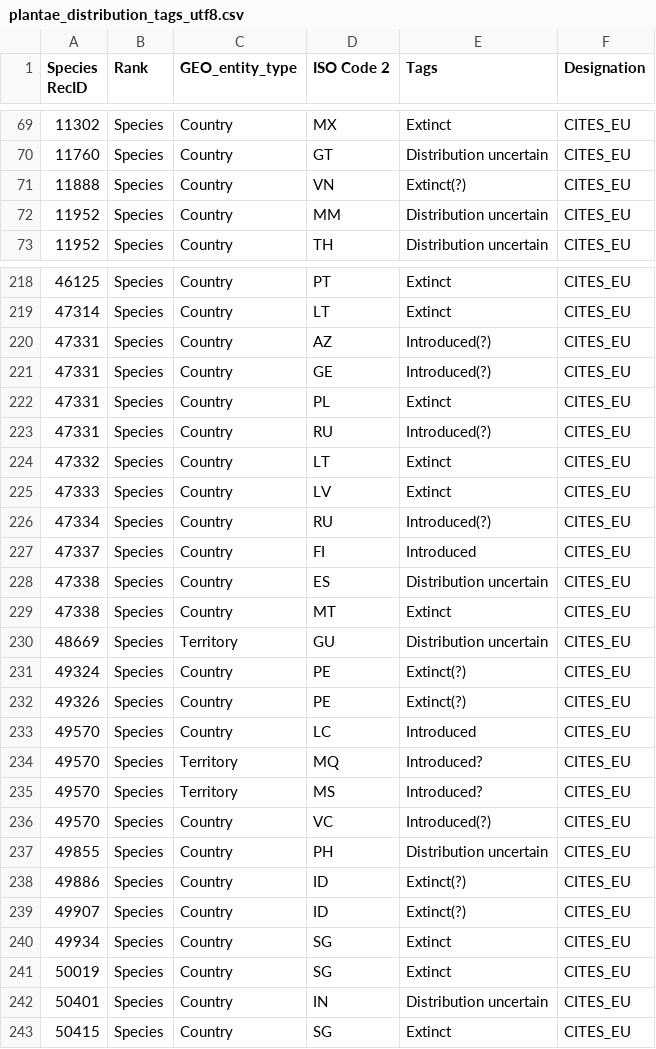
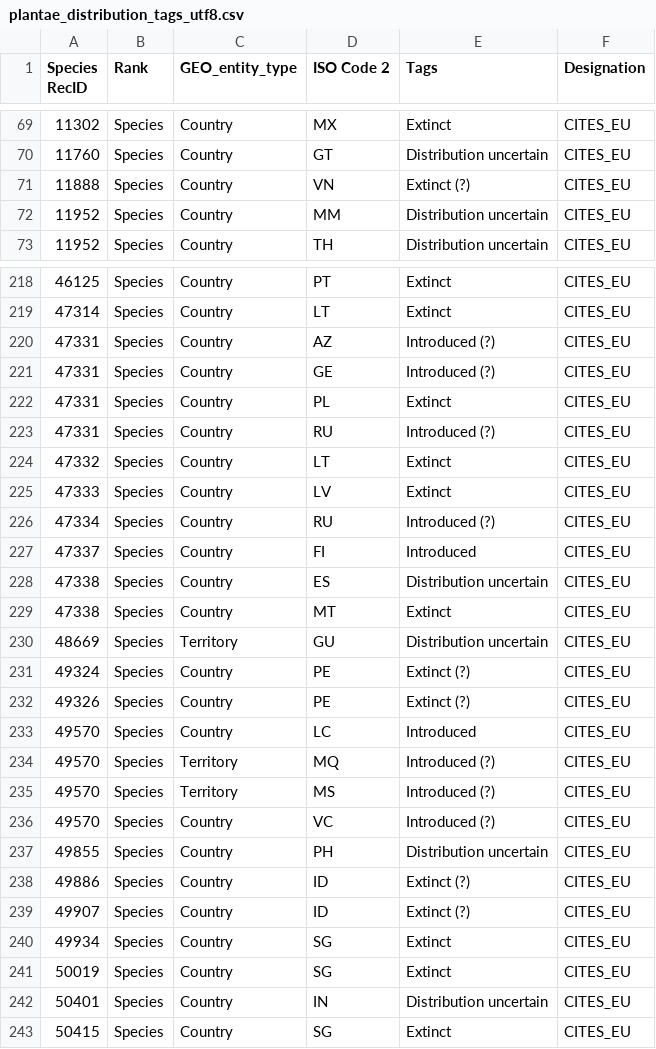
Before and after one commit to unepwcmc/SAPI, a CSV file: lib/assets/files/plants/plantae_distribution_tags_utf8.csv, drawn as a sheet; only a part is shown, gaps mark what is left out; the diff covers the shown part only.

```diff
--- a/lib/assets/files/plants/plantae_distribution_tags_utf8.csv
+++ b/lib/assets/files/plants/plantae_distribution_tags_utf8.csv
@@ -70,3 +70,3 @@ Species RecID,Rank,GEO_entity_type,ISO Code 2,Tags,Designation
 11760,Species,Country,GT,Distribution uncertain,CITES_EU
-11888,Species,Country,VN,Extinct(?),CITES_EU
+11888,Species,Country,VN,Extinct (?),CITES_EU
 11952,Species,Country,MM,Distribution uncertain,CITES_EU
@@ -219,9 +219,9 @@ Species RecID,Rank,GEO_entity_type,ISO Code 2,Tags,Designation
 47314,Species,Country,LT,Extinct,CITES_EU
-47331,Species,Country,AZ,Introduced(?),CITES_EU
-47331,Species,Country,GE,Introduced(?),CITES_EU
+47331,Species,Country,AZ,Introduced (?),CITES_EU
+47331,Species,Country,GE,Introduced (?),CITES_EU
 47331,Species,Country,PL,Extinct,CITES_EU
-47331,Species,Country,RU,Introduced(?),CITES_EU
+47331,Species,Country,RU,Introduced (?),CITES_EU
 47332,Species,Country,LT,Extinct,CITES_EU
 47333,Species,Country,LV,Extinct,CITES_EU
-47334,Species,Country,RU,Introduced(?),CITES_EU
+47334,Species,Country,RU,Introduced (?),CITES_EU
 47337,Species,Country,FI,Introduced,CITES_EU
@@ -230,11 +230,11 @@ Species RecID,Rank,GEO_entity_type,ISO Code 2,Tags,Designation
 48669,Species,Territory,GU,Distribution uncertain,CITES_EU
-49324,Species,Country,PE,Extinct(?),CITES_EU
-49326,Species,Country,PE,Extinct(?),CITES_EU
+49324,Species,Country,PE,Extinct (?),CITES_EU
+49326,Species,Country,PE,Extinct (?),CITES_EU
 49570,Species,Country,LC,Introduced,CITES_EU
-49570,Species,Territory,MQ,Introduced?,CITES_EU
-49570,Species,Territory,MS,Introduced?,CITES_EU
-49570,Species,Country,VC,Introduced(?),CITES_EU
+49570,Species,Territory,MQ,Introduced (?),CITES_EU
+49570,Species,Territory,MS,Introduced (?),CITES_EU
+49570,Species,Country,VC,Introduced (?),CITES_EU
 49855,Species,Country,PH,Distribution uncertain,CITES_EU
-49886,Species,Country,ID,Extinct(?),CITES_EU
-49907,Species,Country,ID,Extinct(?),CITES_EU
+49886,Species,Country,ID,Extinct (?),CITES_EU
+49907,Species,Country,ID,Extinct (?),CITES_EU
 49934,Species,Country,SG,Extinct,CITES_EU
```
Also changed, not shown: 8 edited cells elsewhere in this file, lib/assets/files/animals/animalia_eu_legislation_utf8.csv, lib/assets/files/animals/animalia_taxa_utf8.csv, 28 other files.
